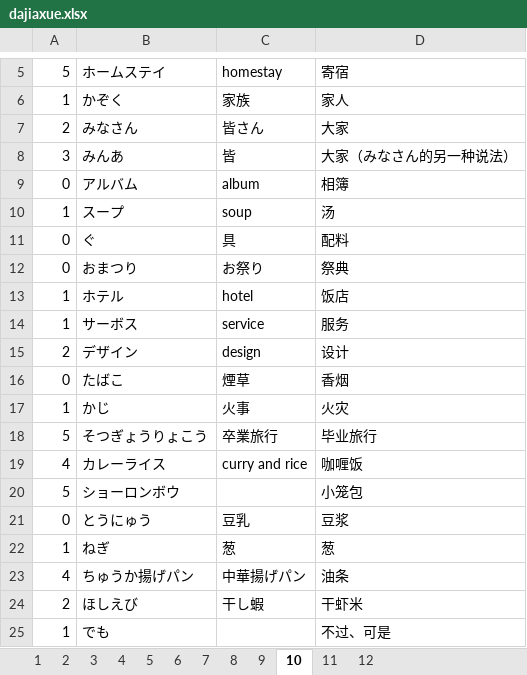
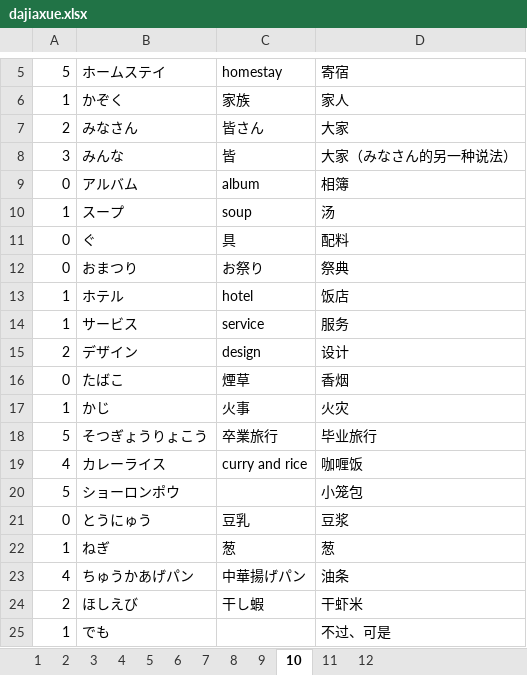
Before and after one commit to vito13/japanese_words, an Excel workbook: dajiaxue/dajiaxue.xlsx, sheet 10, drawn as a sheet; only a part is shown, gaps mark what is left out; values as stored, in another font and other column widths than the file's, no borders; the diff names each change by its address in the sheet, - before the commit and + after, or states it on an @@ line.

```diff
--- a/dajiaxue/dajiaxue.xlsx (sheet 10)
+++ b/dajiaxue/dajiaxue.xlsx (sheet 10)
-B8: みんあ
+B8: みんな
-B14: サーボス
+B14: サービス
-B20: ショーロンボウ
+B20: ショーロンポウ
-B23: ちゅうか揚げパン
+B23: ちゅうかあげパン
```
Also changed, not shown: 6 other files.
